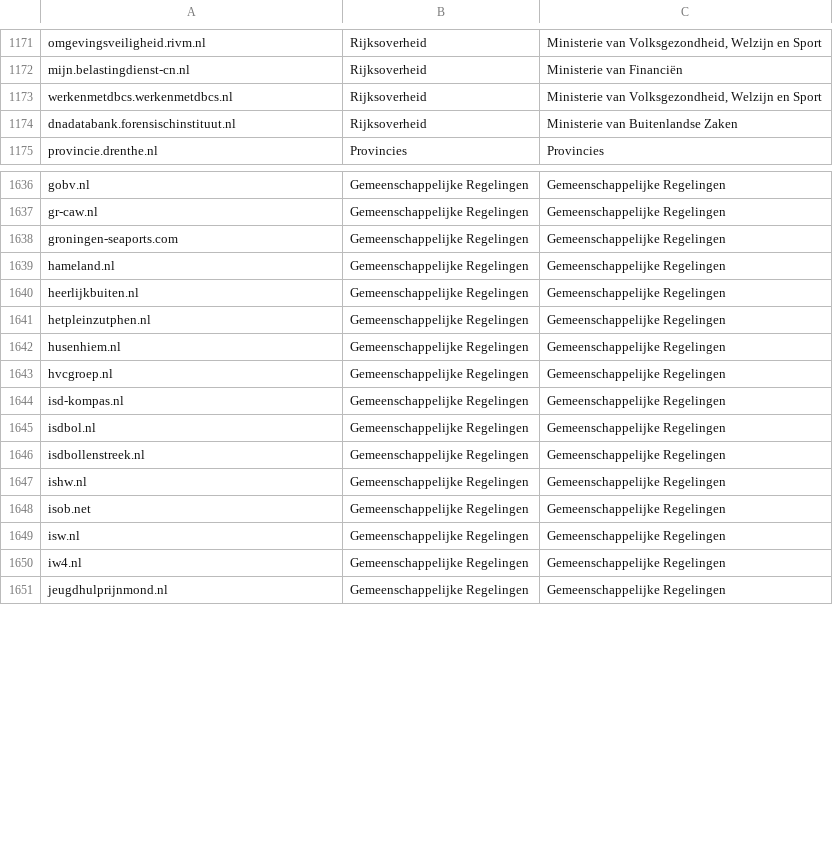
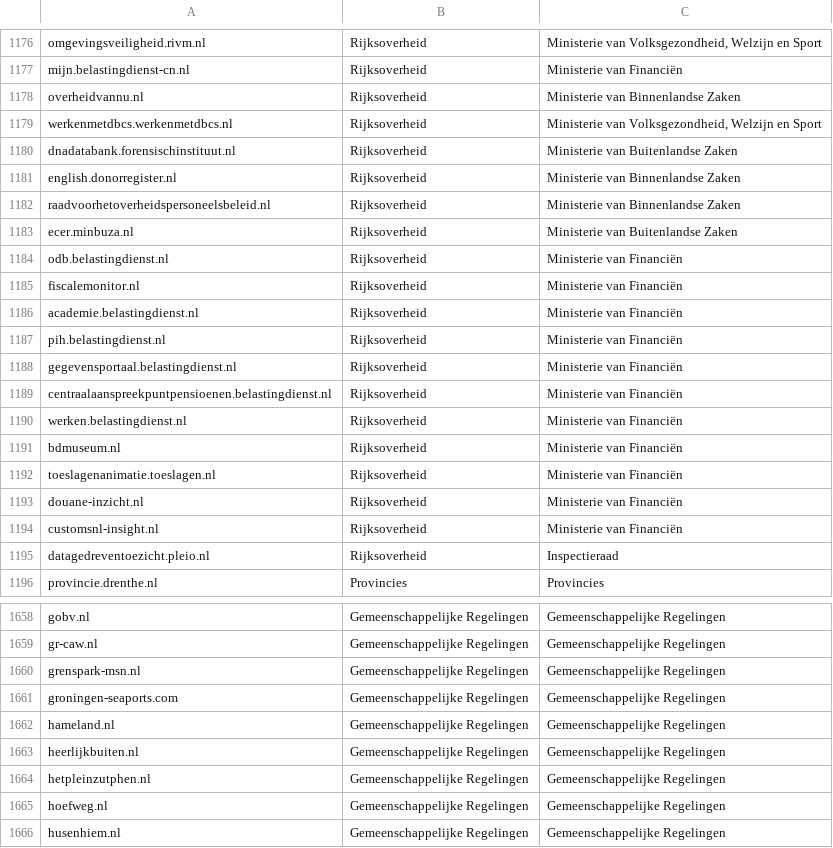
Before and after one commit to openstate/datasets, a CSV file: government_domain_names/domains.csv, drawn as a sheet; only a part is shown, gaps mark what is left out; the shorter side is filled out with more unchanged rows; the diff covers the shown part only; the diff names each change by its address in the sheet, - before the commit and + after, or states it on an @@ line.

Commit message:
Domain update for March

```diff
--- a/government_domain_names/domains.csv
+++ b/government_domain_names/domains.csv
+row 1178: overheidvannu.nl | Rijksoverheid | Ministerie van Binnenlandse Zaken
+row 1181: english.donorregister.nl | Rijksoverheid | Ministerie van Binnenlandse Zaken
+row 1182: raadvoorhetoverheidspersoneelsbeleid.nl | Rijksoverheid | Ministerie van Binnenlandse Zaken
+row 1183: ecer.minbuza.nl | Rijksoverheid | Ministerie van Buitenlandse Zaken
+row 1184: odb.belastingdienst.nl | Rijksoverheid | Ministerie van Financiën
+row 1185: fiscalemonitor.nl | Rijksoverheid | Ministerie van Financiën
+row 1186: academie.belastingdienst.nl | Rijksoverheid | Ministerie van Financiën
+row 1187: pih.belastingdienst.nl | Rijksoverheid | Ministerie van Financiën
+row 1188: gegevensportaal.belastingdienst.nl | Rijksoverheid | Ministerie van Financiën
+row 1189: centraalaanspreekpuntpensioenen.belastingdienst.nl | Rijksoverheid | Ministerie van Financiën
+row 1190: werken.belastingdienst.nl | Rijksoverheid | Ministerie van Financiën
+row 1191: bdmuseum.nl | Rijksoverheid | Ministerie van Financiën
+row 1192: toeslagenanimatie.toeslagen.nl | Rijksoverheid | Ministerie van Financiën
+row 1193: douane-inzicht.nl | Rijksoverheid | Ministerie van Financiën
+row 1194: customsnl-insight.nl | Rijksoverheid | Ministerie van Financiën
+row 1195: datagedreventoezicht.pleio.nl | Rijksoverheid | Inspectieraad
+row 1660: grenspark-msn.nl | Gemeenschappelijke Regelingen | Gemeenschappelijke Regelingen
+row 1665: hoefweg.nl | Gemeenschappelijke Regelingen | Gemeenschappelijke Regelingen
```
Also changed, not shown: 25 added rows, 7 removed rows, 3 moved rows and 20 edited cells elsewhere in this file, government_domain_names/Gemeenschappelijke-Regelingen.csv, government_domain_names/Rijksoverheid.csv, 2 other files.
